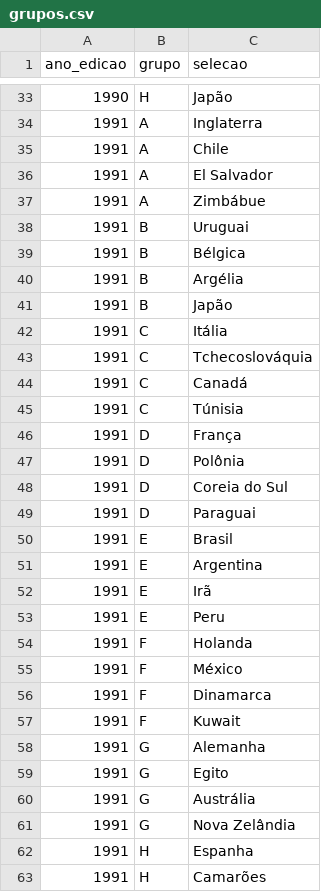
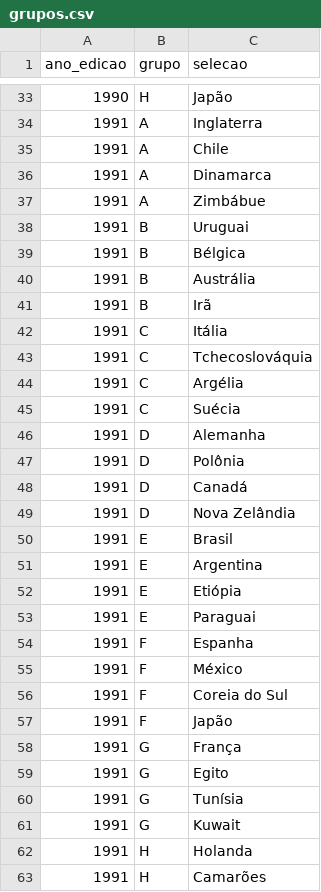
Before and after one commit to murilosoriano5-lgtm/copas-mundo-historico, a CSV file: data/grupos.csv, drawn as a sheet; only a part is shown, gaps mark what is left out; the diff covers the shown part only.

```diff
--- a/data/grupos.csv
+++ b/data/grupos.csv
@@ -35,3 +35,3 @@ ano_edicao,grupo,selecao
 1991,A,Chile
-1991,A,El Salvador
+1991,A,Dinamarca
 1991,A,Zimbábue
@@ -39,25 +39,25 @@ ano_edicao,grupo,selecao
 1991,B,Bélgica
-1991,B,Argélia
-1991,B,Japão
+1991,B,Austrália
+1991,B,Irã
 1991,C,Itália
 1991,C,Tchecoslováquia
-1991,C,Canadá
-1991,C,Túnisia
-1991,D,França
+1991,C,Argélia
+1991,C,Suécia
+1991,D,Alemanha
 1991,D,Polônia
-1991,D,Coreia do Sul
-1991,D,Paraguai
+1991,D,Canadá
+1991,D,Nova Zelândia
 1991,E,Brasil
 1991,E,Argentina
-1991,E,Irã
-1991,E,Peru
-1991,F,Holanda
+1991,E,Etiópia
+1991,E,Paraguai
+1991,F,Espanha
 1991,F,México
-1991,F,Dinamarca
-1991,F,Kuwait
-1991,G,Alemanha
+1991,F,Coreia do Sul
+1991,F,Japão
+1991,G,França
 1991,G,Egito
-1991,G,Austrália
-1991,G,Nova Zelândia
-1991,H,Espanha
+1991,G,Tunísia
+1991,G,Kuwait
+1991,H,Holanda
 1991,H,Camarões
```
Also changed, not shown: 3 edited cells elsewhere in this file, data/potes.csv, data/selecoes.csv, 1 other file.
